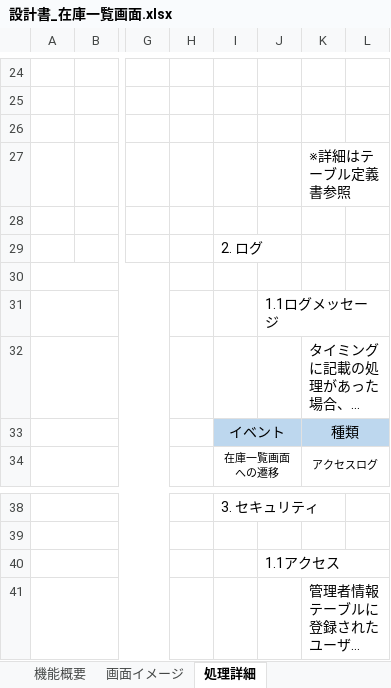
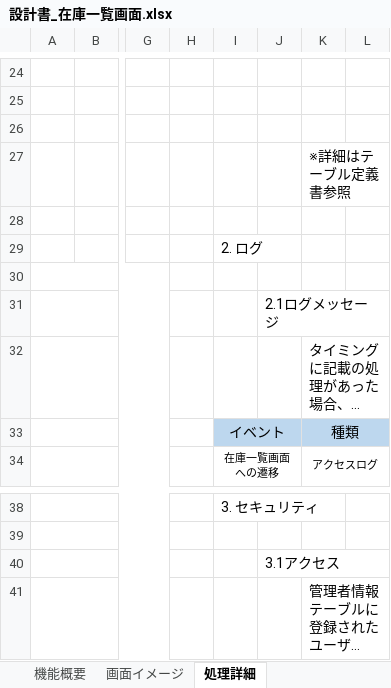
Before and after one commit to yamato-mizoguchi/digital-ojt-development-cause-DroneInventorySystem, an Excel workbook: docs/詳細設計書/設計書_在庫一覧画面.xlsx, sheet 処理詳細, drawn as a sheet; only a part is shown, gaps mark what is left out; long unchanged cells end in …; values as stored, in another font and other column widths than the file's, no borders; the diff names each change by its address in the sheet, - before the commit and + after, or states it on an @@ line.

```diff
--- a/docs/詳細設計書/設計書_在庫一覧画面.xlsx (sheet 処理詳細)
+++ b/docs/詳細設計書/設計書_在庫一覧画面.xlsx (sheet 処理詳細)
-J31: 1.1ログメッセージ
+J31: 2.1ログメッセージ
-J40: 1.1アクセス
+J40: 3.1アクセス
```
Also changed, not shown: docs/【DIGITAL OJT】WBS.xlsx.
